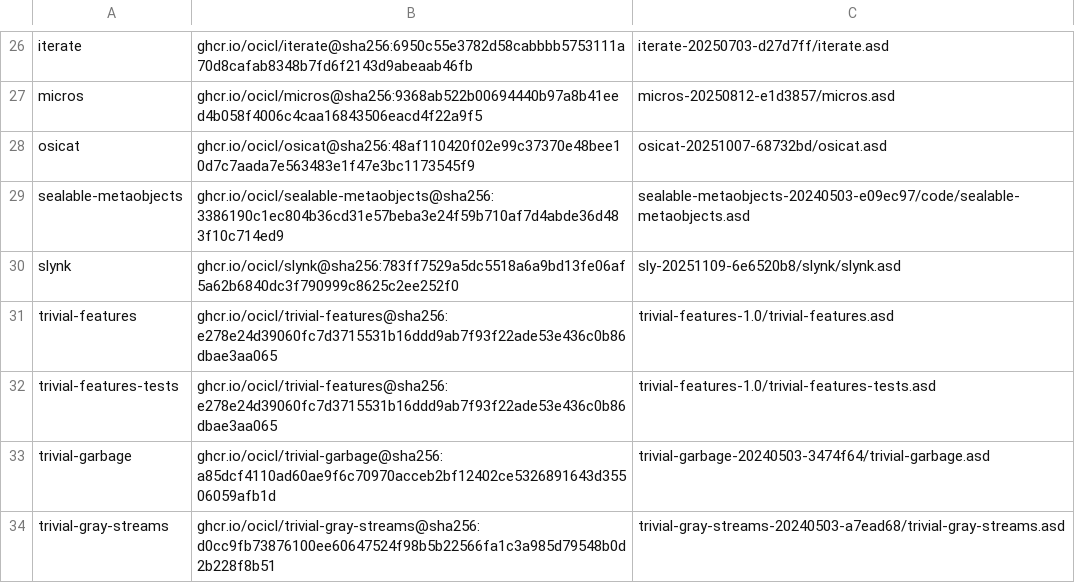
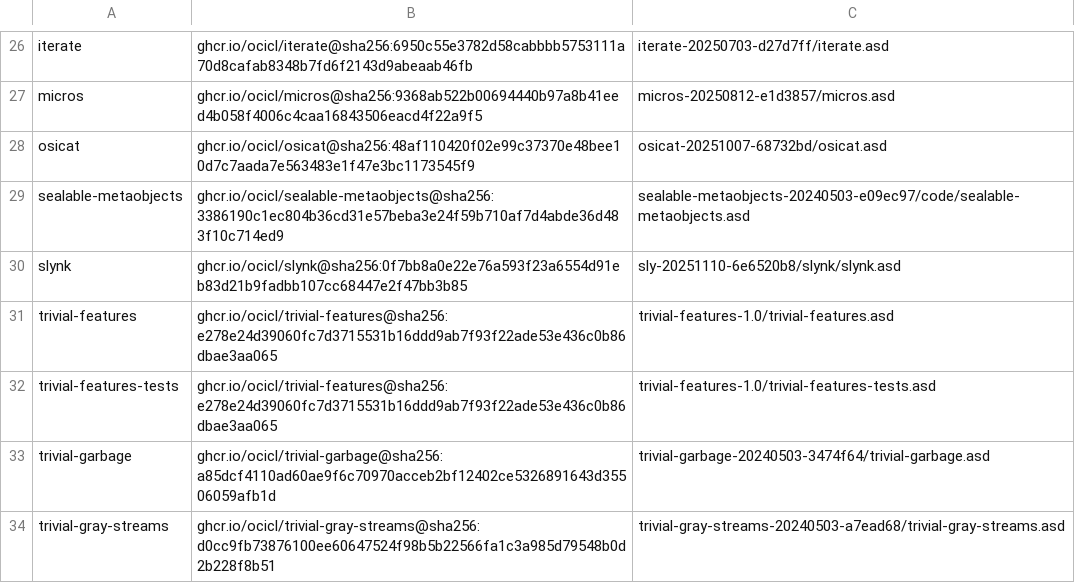
Before and after one commit to logoraz/aoforce, a CSV file: ocicl.csv, drawn as a sheet; only a part is shown, gaps mark what is left out.

```diff
--- a/ocicl.csv
+++ b/ocicl.csv
@@ -29,3 +29,3 @@ osicat, ghcr.io/ocicl/osicat@sha256:48af110420f02e99c37370e48bee10d7c7aada7e5634
 sealable-metaobjects, ghcr.io/ocicl/sealable-metaobjects@sha256:3386190c1ec804b36cd31e57beba3e24f59b710af7d4abde36d483f10c714ed9, sealable-metaobjects-20240503-e09ec97/code/sealable-metaobjects.asd
-slynk, ghcr.io/ocicl/slynk@sha256:783ff7529a5dc5518a6a9bd13fe06af5a62b6840dc3f790999c8625c2ee252f0, sly-20251109-6e6520b8/slynk/slynk.asd
+slynk, ghcr.io/ocicl/slynk@sha256:0f7bb8a0e22e76a593f23a6554d91eb83d21b9fadbb107cc68447e2f47bb3b85, sly-20251110-6e6520b8/slynk/slynk.asd
 trivial-features, ghcr.io/ocicl/trivial-features@sha256:e278e24d39060fc7d3715531b16ddd9ab7f93f22ade53e436c0b86dbae3aa065, trivial-features-1.0/trivial-features.asd
```
Also changed, not shown: 27 other files.
